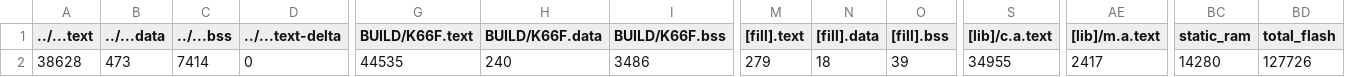
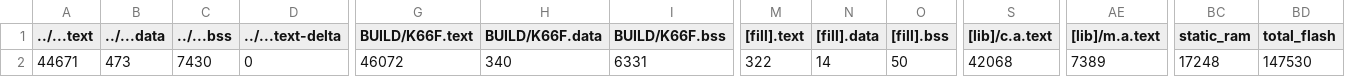
Before and after one commit to ray88728/midterm_project, a CSV file: src/model_deploy/BUILD/K66F/GCC_ARM-TFLITE/model_deploy_map.csv, drawn as a sheet; only a part is shown, gaps mark what is left out; the diff names each change by its address in the sheet, - before the commit and + after, or states it on an @@ line.

```diff
--- a/src/model_deploy/BUILD/K66F/GCC_ARM-TFLITE/model_deploy_map.csv
+++ b/src/model_deploy/BUILD/K66F/GCC_ARM-TFLITE/model_deploy_map.csv
-A2 (../...text): 38628
+A2 (../...text): 44671
-C2 (../...bss): 7414
+C2 (../...bss): 7430
-G2 (BUILD/K66F.text): 44535
+G2 (BUILD/K66F.text): 46072
-H2 (BUILD/K66F.data): 240
+H2 (BUILD/K66F.data): 340
-I2 (BUILD/K66F.bss): 3486
+I2 (BUILD/K66F.bss): 6331
-M2 ([fill].text): 279
+M2 ([fill].text): 322
-N2 ([fill].data): 18
+N2 ([fill].data): 14
-O2 ([fill].bss): 39
+O2 ([fill].bss): 50
-S2 ([lib]/c.a.text): 34955
+S2 ([lib]/c.a.text): 42068
-AE2 ([lib]/m.a.text): 2417
+AE2 ([lib]/m.a.text): 7389
-BC2 (static_ram): 14280
+BC2 (static_ram): 17248
-BD2 (total_flash): 127726
+BD2 (total_flash): 147530
```
Also changed, not shown: 11 other files.
